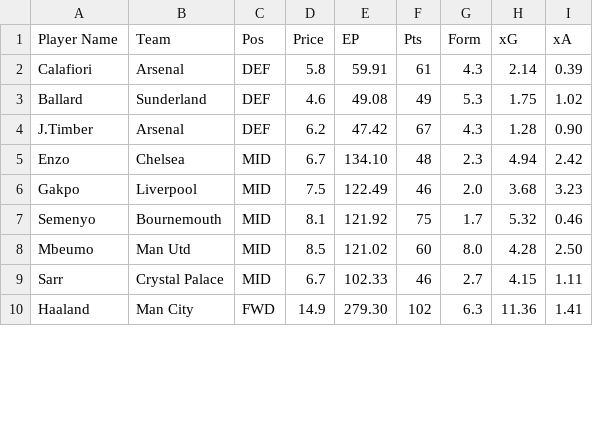
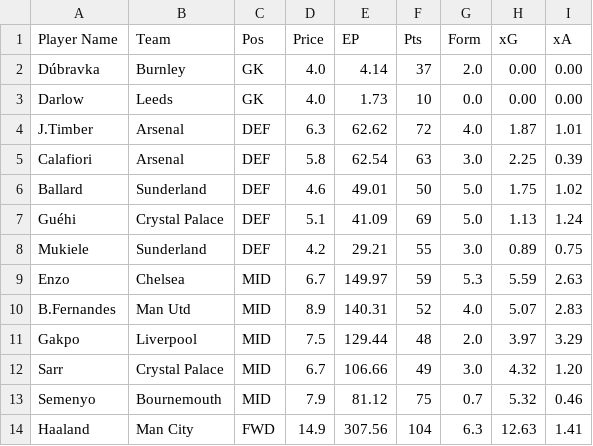
Before and after one commit to AayushK11/FPL, a CSV file: output/Old Havertz Kai Hard.csv, drawn as a sheet; only a part is shown; the diff covers the shown part only.

```diff
--- a/output/Old Havertz Kai Hard.csv
+++ b/output/Old Havertz Kai Hard.csv
@@ -1,10 +1,14 @@
 Player Name         ,Team           ,Pos, Price,     EP, Pts, Form,   xG,   xA
-Calafiori           ,Arsenal        ,DEF,   5.8,  59.91,  61,  4.3, 2.14, 0.39
-Ballard             ,Sunderland     ,DEF,   4.6,  49.08,  49,  5.3, 1.75, 1.02
-J.Timber            ,Arsenal        ,DEF,   6.2,  47.42,  67,  4.3, 1.28, 0.90
-Enzo                ,Chelsea        ,MID,   6.7, 134.10,  48,  2.3, 4.94, 2.42
-Gakpo               ,Liverpool      ,MID,   7.5, 122.49,  46,  2.0, 3.68, 3.23
-Semenyo             ,Bournemouth    ,MID,   8.1, 121.92,  75,  1.7, 5.32, 0.46
-Mbeumo              ,Man Utd        ,MID,   8.5, 121.02,  60,  8.0, 4.28, 2.50
-Sarr                ,Crystal Palace ,MID,   6.7, 102.33,  46,  2.7, 4.15, 1.11
-Haaland             ,Man City       ,FWD,  14.9, 279.30, 102,  6.3,11.36, 1.41
+Dúbravka            ,Burnley        , GK,   4.0,   4.14,  37,  2.0, 0.00, 0.00
+Darlow              ,Leeds          , GK,   4.0,   1.73,  10,  0.0, 0.00, 0.00
+J.Timber            ,Arsenal        ,DEF,   6.3,  62.62,  72,  4.0, 1.87, 1.01
+Calafiori           ,Arsenal        ,DEF,   5.8,  62.54,  63,  3.0, 2.25, 0.39
+Ballard             ,Sunderland     ,DEF,   4.6,  49.01,  50,  5.0, 1.75, 1.02
+Guéhi               ,Crystal Palace ,DEF,   5.1,  41.09,  69,  5.0, 1.13, 1.24
+Mukiele             ,Sunderland     ,DEF,   4.2,  29.21,  55,  3.0, 0.89, 0.75
+Enzo                ,Chelsea        ,MID,   6.7, 149.97,  59,  5.3, 5.59, 2.63
+B.Fernandes         ,Man Utd        ,MID,   8.9, 140.31,  52,  4.0, 5.07, 2.83
+Gakpo               ,Liverpool      ,MID,   7.5, 129.44,  48,  2.0, 3.97, 3.29
+Sarr                ,Crystal Palace ,MID,   6.7, 106.66,  49,  3.0, 4.32, 1.20
+Semenyo             ,Bournemouth    ,MID,   7.9,  81.12,  75,  0.7, 5.32, 0.46
+Haaland             ,Man City       ,FWD,  14.9, 307.56, 104,  6.3,12.63, 1.41
```
Also changed, not shown: 9 edited cells elsewhere in this file, output/Paneer Tikka MoSalah.csv, output/best_eleven.csv, 1 other file.
